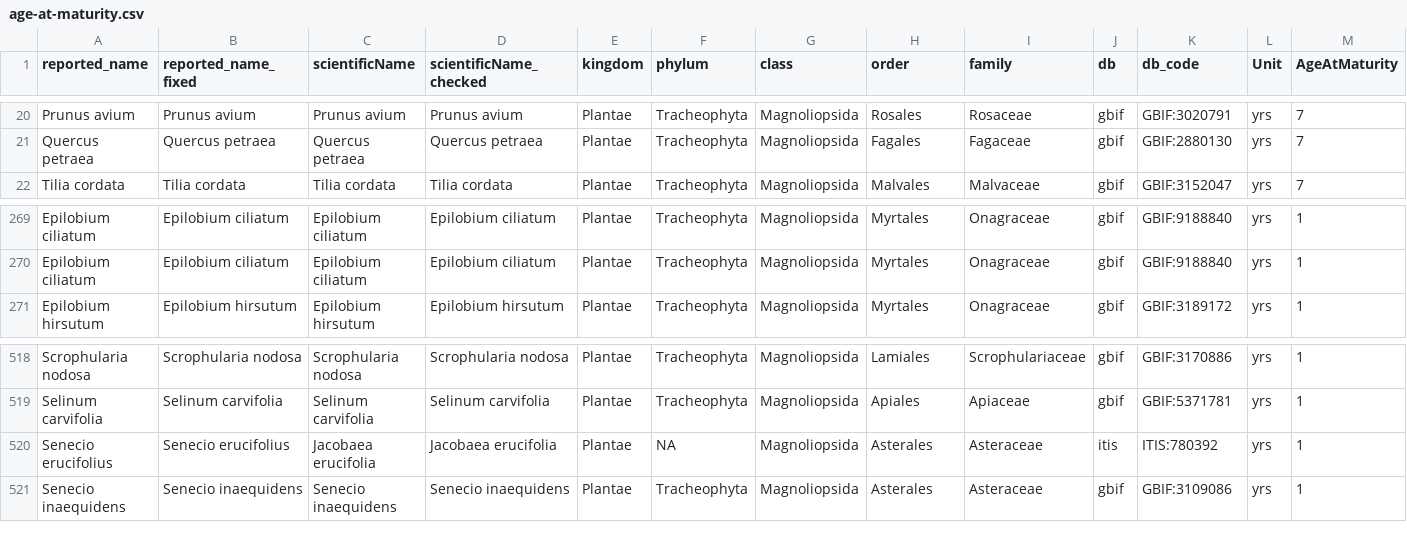
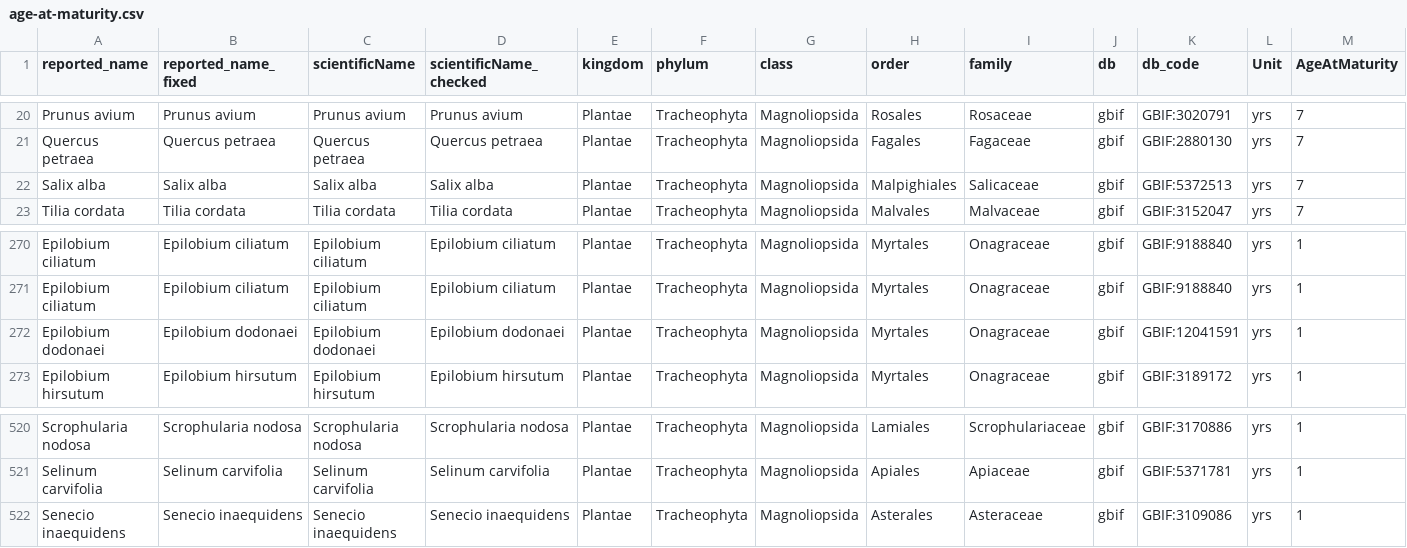
Before and after one commit to nicole-a-moore/dispersal-limitation, a CSV file: data-processed/age-at-maturity.csv, drawn as a sheet; only a part is shown, gaps mark what is left out; removed rows and columns are numbered as before the commit, all else as after; rows hold the shown columns only; the diff names each change by its address in the sheet, - before the commit and + after, or states it on an @@ line.

```diff
--- a/data-processed/age-at-maturity.csv
+++ b/data-processed/age-at-maturity.csv
+row 22: Salix alba | Salix alba | Salix alba | Salix alba | Plantae | Tracheophyta | Magnoliopsida | Malpighiales | Salicaceae | gbif | GBIF:5372513 | yrs | 7
+row 272: Epilobium dodonaei | Epilobium dodonaei | Epilobium dodonaei | Epilobium dodonaei | Plantae | Tracheophyta | Magnoliopsida | Myrtales | Onagraceae | gbif | GBIF:12041591 | yrs | 1
-row 520: Senecio erucifolius | Senecio erucifolius | Jacobaea erucifolia | Jacobaea erucifolia | Plantae | NA | Magnoliopsida | Asterales | Asteraceae | itis | ITIS:780392 | yrs | 1
```
Also changed, not shown: data-processed/Tamme_harmonized.csv, data-processed/age-at-maturity-TRY.csv, 17 other files.
